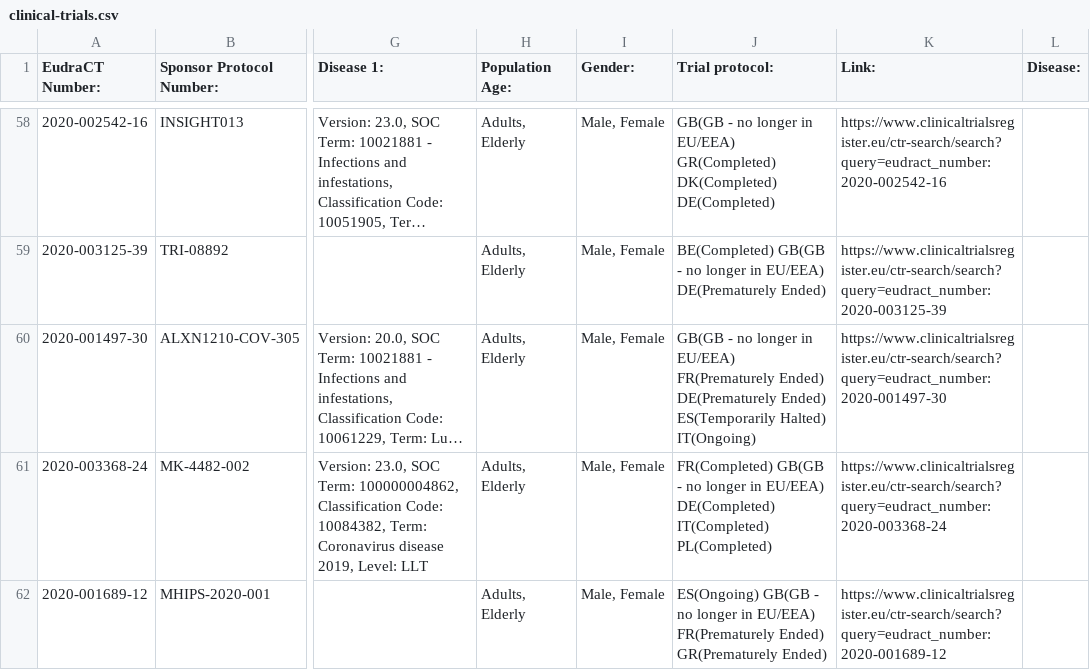
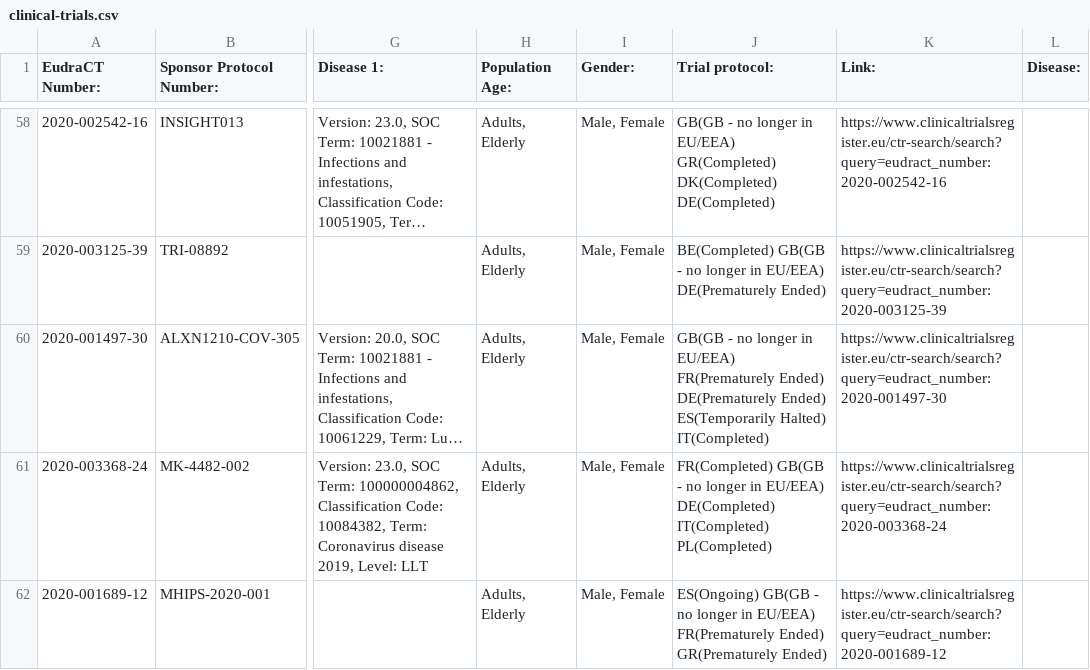
Before and after one commit to mskabirkhan/clinical-trials, a CSV file: data/clinical-trials.csv, drawn as a sheet; only a part is shown, gaps mark what is left out; long unchanged cells end in …; the diff names each change by its address in the sheet, - before the commit and + after, or states it on an @@ line.

Commit message:
Commit new datasets

```diff
--- a/data/clinical-trials.csv
+++ b/data/clinical-trials.csv
-J60 (Trial protocol:): …ES(Temporarily Halted) IT(Ongoing)
+J60 (Trial protocol:): …ES(Temporarily Halted) IT(Completed)
```
Also changed, not shown: 3 other files.
